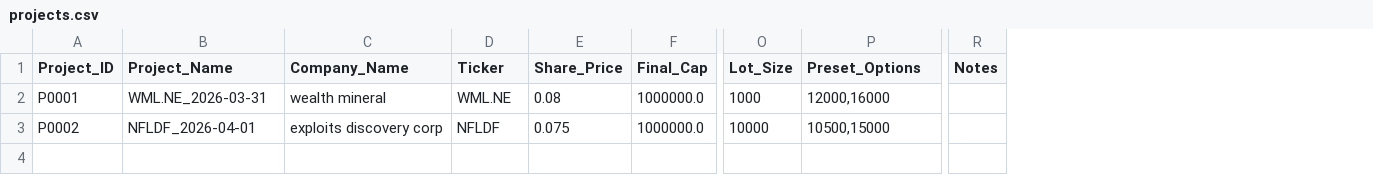
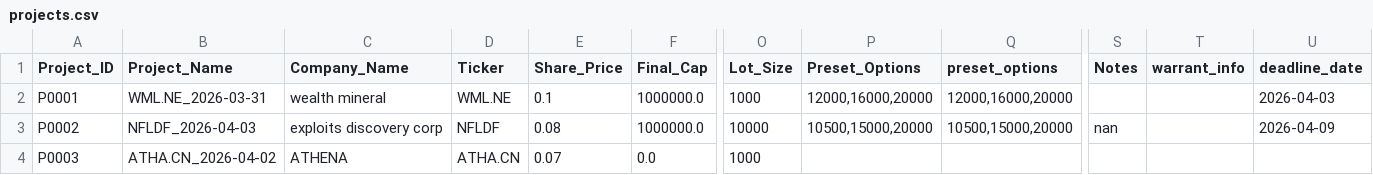
Before and after one commit to huadan2008-crypto/InvestFlow-Pro, a CSV file: projects.csv, drawn as a sheet; only a part is shown, gaps mark what is left out; addresses are those after the commit; rows hold the shown columns only; the diff names each change by its address in the sheet, - before the commit and + after, or states it on an @@ line.

```diff
--- a/projects.csv
+++ b/projects.csv
+column Q (preset_options), rows 2-3: 12000,16000,20000 | 10500,15000,20000
+column T (warrant_info), empty
+column U (deadline_date), rows 2-3: 2026-04-03 | 2026-04-09
-E2 (Share_Price): 0.08
+E2 (Share_Price): 0.1
-P2 (Preset_Options): 12000,16000
+P2 (Preset_Options): 12000,16000,20000
-B3 (Project_Name): NFLDF_2026-04-01
+B3 (Project_Name): NFLDF_2026-04-03
-E3 (Share_Price): 0.075
+E3 (Share_Price): 0.08
-P3 (Preset_Options): 10500,15000
+P3 (Preset_Options): 10500,15000,20000
-S3 (Notes): (empty)
+S3 (Notes): nan
+row 4: P0003 | ATHA.CN_2026-04-02 | ATHENA | ATHA.CN | 0.07 | 0.0 | 1000
```
Also changed, not shown: 5 other files.
